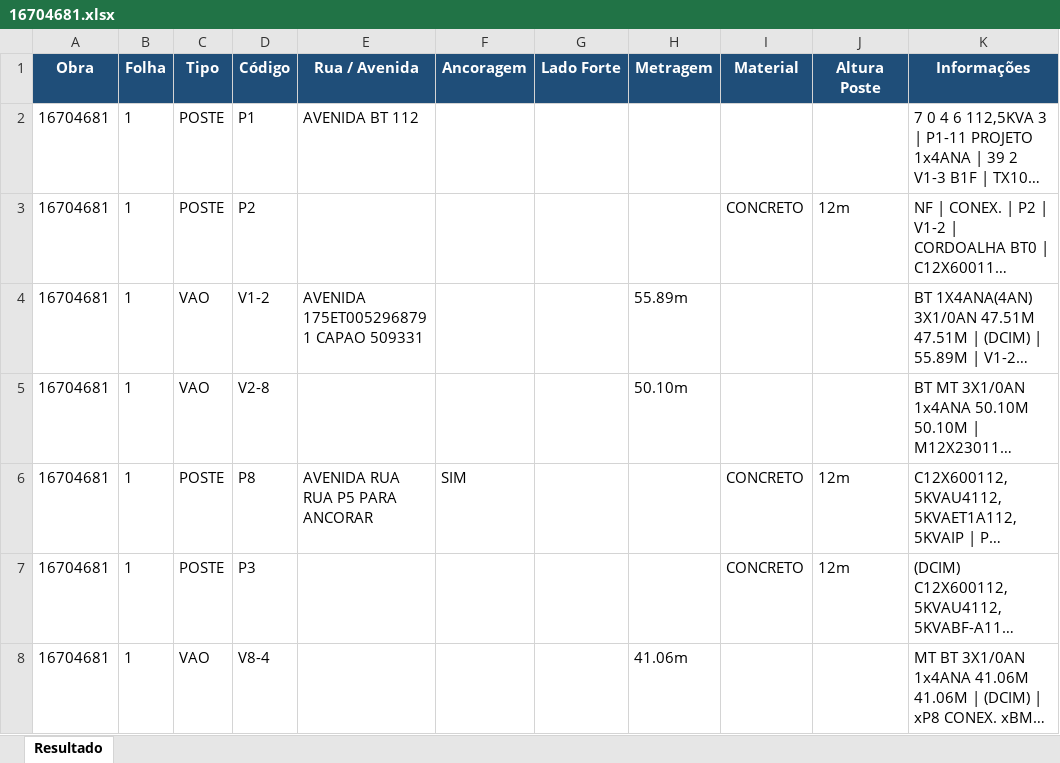
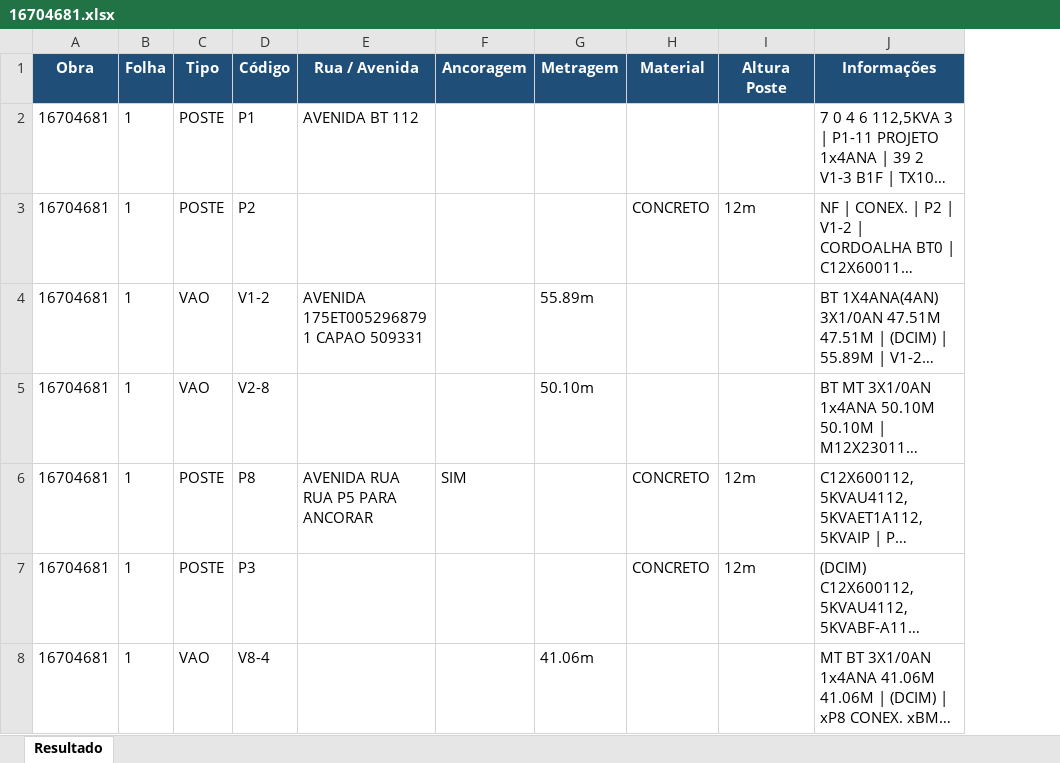
Before and after one commit to LucasMattosRS/final, an Excel workbook: output_excel/16704681.xlsx, sheet Resultado, drawn as a sheet; only a part is shown; long unchanged cells end in …; values as stored, in another font and other column widths than the file's, no borders; the diff covers the shown part only; the diff names each change by its address in the sheet, - before the commit and + after, or states it on an @@ line.

```diff
--- a/output_excel/16704681.xlsx (sheet Resultado)
+++ b/output_excel/16704681.xlsx (sheet Resultado)
-column G (Lado Forte), empty
```
Also changed, not shown: 3 edited cells elsewhere in this sheet, 9 other files.
